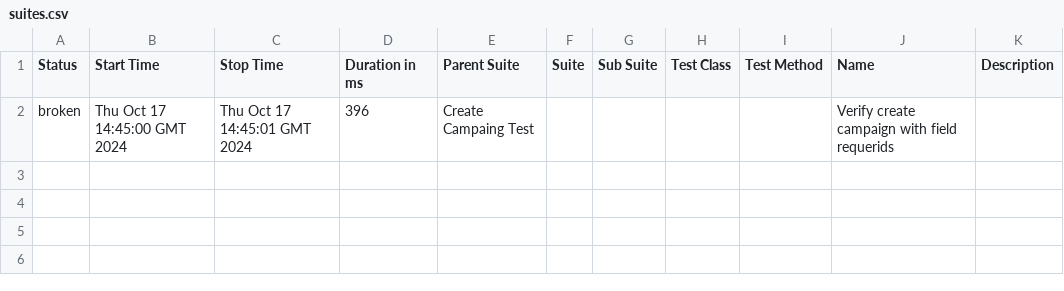
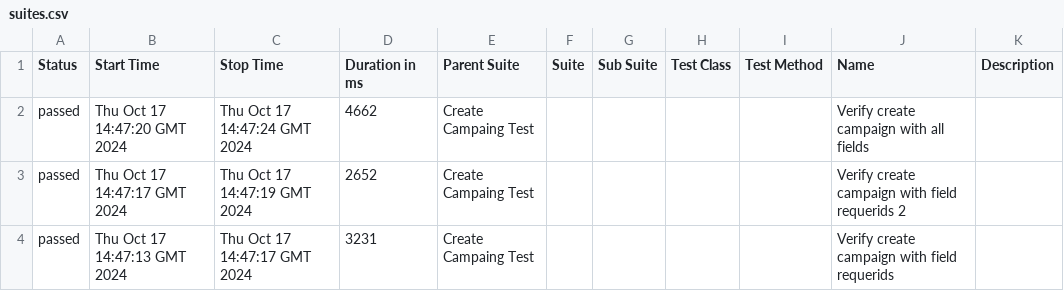
Before and after one commit to actodi9239/EspoCRM-Automation-Web, a CSV file: data/suites.csv, drawn as a sheet.

```diff
--- a/data/suites.csv
+++ b/data/suites.csv
@@ -1,2 +1,4 @@
 "Status","Start Time","Stop Time","Duration in ms","Parent Suite","Suite","Sub Suite","Test Class","Test Method","Name","Description"
-"broken","Thu Oct 17 14:45:00 GMT 2024","Thu Oct 17 14:45:01 GMT 2024","396","Create Campaing Test","","","","","Verify create campaign with field requerids",""
+"passed","Thu Oct 17 14:47:20 GMT 2024","Thu Oct 17 14:47:24 GMT 2024","4662","Create Campaing Test","","","","","Verify create campaign with all fields",""
+"passed","Thu Oct 17 14:47:17 GMT 2024","Thu Oct 17 14:47:19 GMT 2024","2652","Create Campaing Test","","","","","Verify create campaign with field requerids 2",""
+"passed","Thu Oct 17 14:47:13 GMT 2024","Thu Oct 17 14:47:17 GMT 2024","3231","Create Campaing Test","","","","","Verify create campaign with field requerids",""
```
Also changed, not shown: 31 other files.
